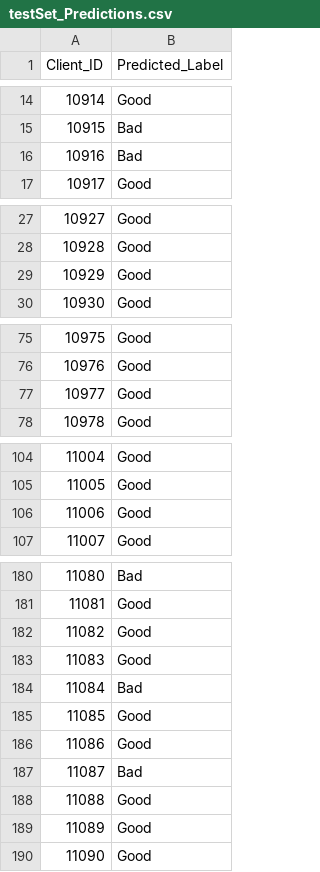
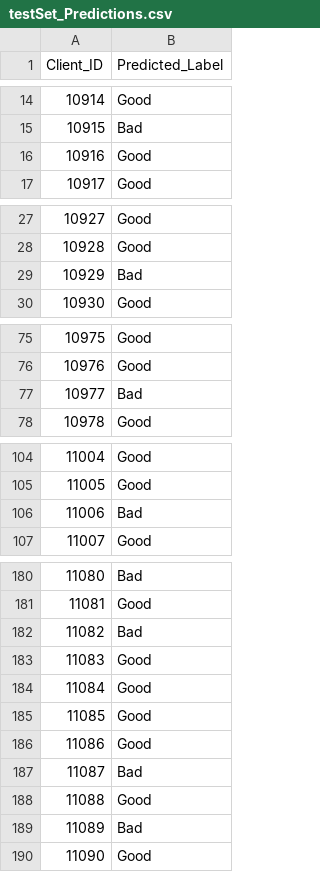
Before and after one commit to apostolos107/Data-Minining-Classification-On-Bank-Data, a CSV file: testSet_Predictions.csv, drawn as a sheet; only a part is shown, gaps mark what is left out; the diff covers the shown part only.

```diff
--- a/testSet_Predictions.csv
+++ b/testSet_Predictions.csv
@@ -15,3 +15,3 @@ Client_ID	Predicted_Label
 10915	Bad
-10916	Bad
+10916	Good
 10917	Good
@@ -28,3 +28,3 @@ Client_ID	Predicted_Label
 10928	Good
-10929	Good
+10929	Bad
 10930	Good
@@ -76,3 +76,3 @@ Client_ID	Predicted_Label
 10976	Good
-10977	Good
+10977	Bad
 10978	Good
@@ -105,3 +105,3 @@ Client_ID	Predicted_Label
 11005	Good
-11006	Good
+11006	Bad
 11007	Good
@@ -181,5 +181,5 @@ Client_ID	Predicted_Label
 11081	Good
-11082	Good
+11082	Bad
 11083	Good
-11084	Bad
+11084	Good
 11085	Good
@@ -188,3 +188,3 @@ Client_ID	Predicted_Label
 11088	Good
-11089	Good
+11089	Bad
 11090	Good
```
Also changed, not shown: 24 edited cells elsewhere in this file, 1 other file.
